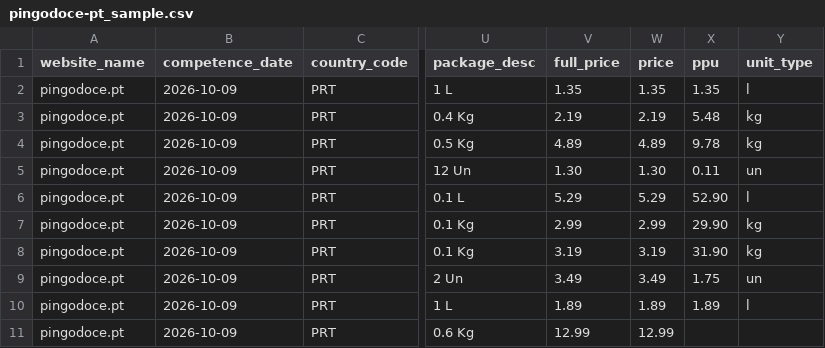
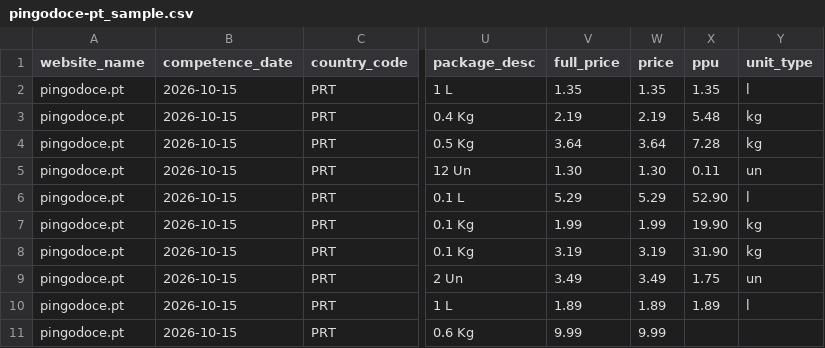
Before and after one commit to hunglp97/portfolio, a CSV file: samples/pingodoce-pt_sample.csv, drawn as a sheet; only a part is shown, gaps mark what is left out; the diff covers the shown part only; the diff names each change by its address in the sheet, - before the commit and + after, or states it on an @@ line.

```diff
--- a/samples/pingodoce-pt_sample.csv
+++ b/samples/pingodoce-pt_sample.csv
-B2:B11 (competence_date): 2026-10-09
+B2:B11 (competence_date): 2026-10-15
-V4 (full_price): 4.89
+V4 (full_price): 3.64
-W4 (price): 4.89
+W4 (price): 3.64
-X4 (ppu): 9.78
+X4 (ppu): 7.28
-V7 (full_price): 2.99
+V7 (full_price): 1.99
-W7 (price): 2.99
+W7 (price): 1.99
-X7 (ppu): 29.90
+X7 (ppu): 19.90
-V11 (full_price): 12.99
+V11 (full_price): 9.99
-W11 (price): 12.99
+W11 (price): 9.99
```
Also changed, not shown: 26 edited cells elsewhere in this file, 3 other files.
